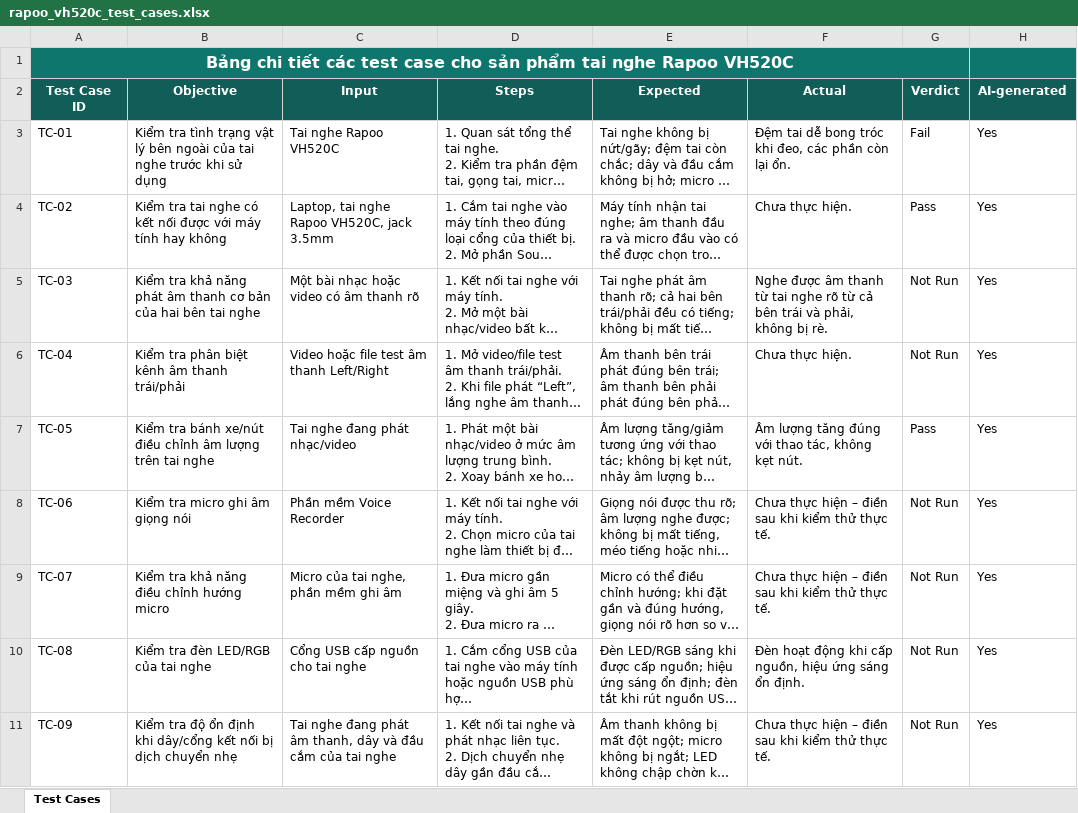
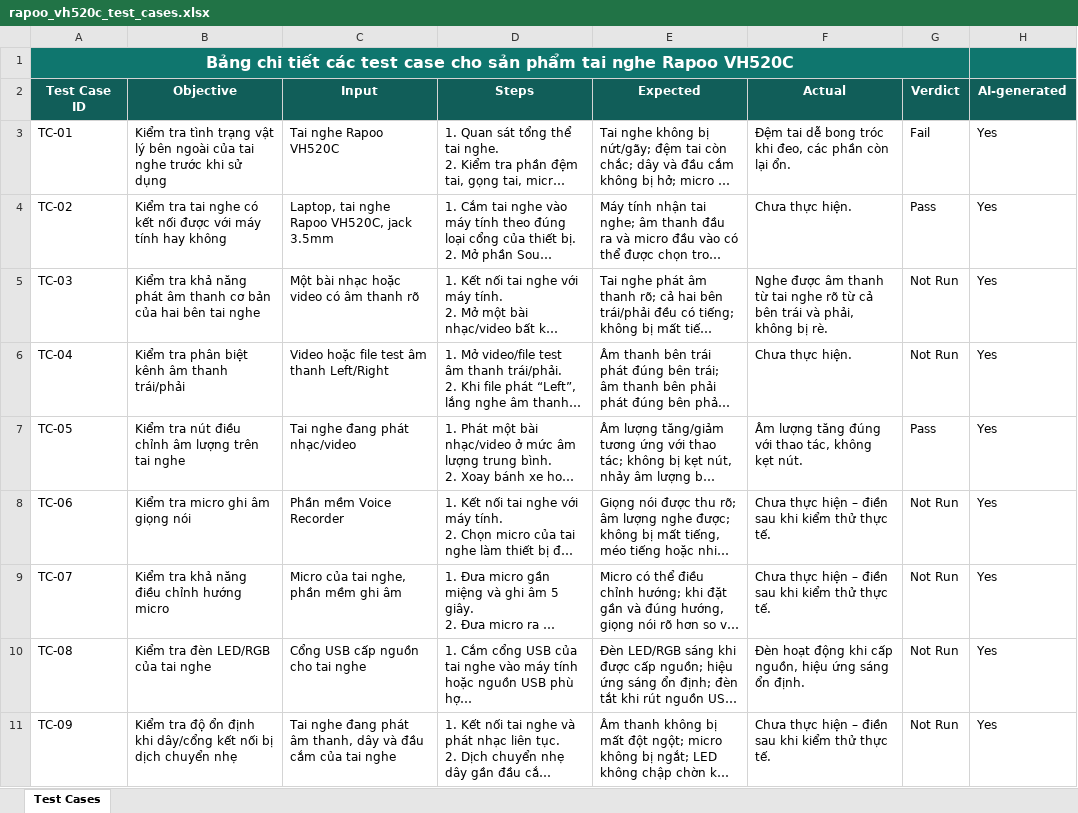
Before and after one commit to NgThanhLuanK23HCMUS/23KTPM3-23127296-HW01, an Excel workbook: test_case/rapoo_vh520c_test_cases.xlsx, sheet Test Cases, drawn as a sheet; only a part is shown; long unchanged cells end in …; values as stored, in another font and other column widths than the file's, no borders; conditional formats and table styles not drawn; the diff names each change by its address in the sheet, - before the commit and + after, or states it on an @@ line.

```diff
--- a/test_case/rapoo_vh520c_test_cases.xlsx (sheet Test Cases)
+++ b/test_case/rapoo_vh520c_test_cases.xlsx (sheet Test Cases)
-B7 (Objective): Kiểm tra bánh xe/nút điều chỉnh…
+B7 (Objective): Kiểm tra nút điều chỉnh…
```
Also changed, not shown: 6 other files.
